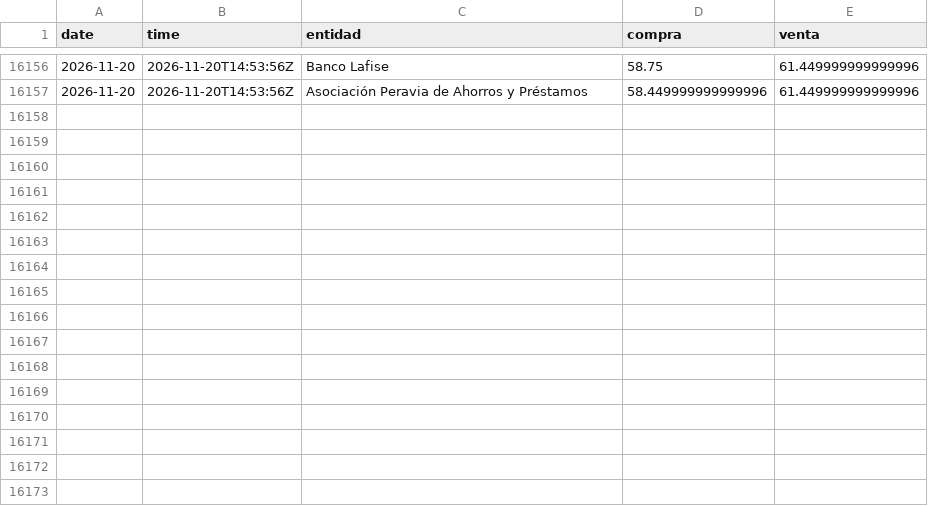
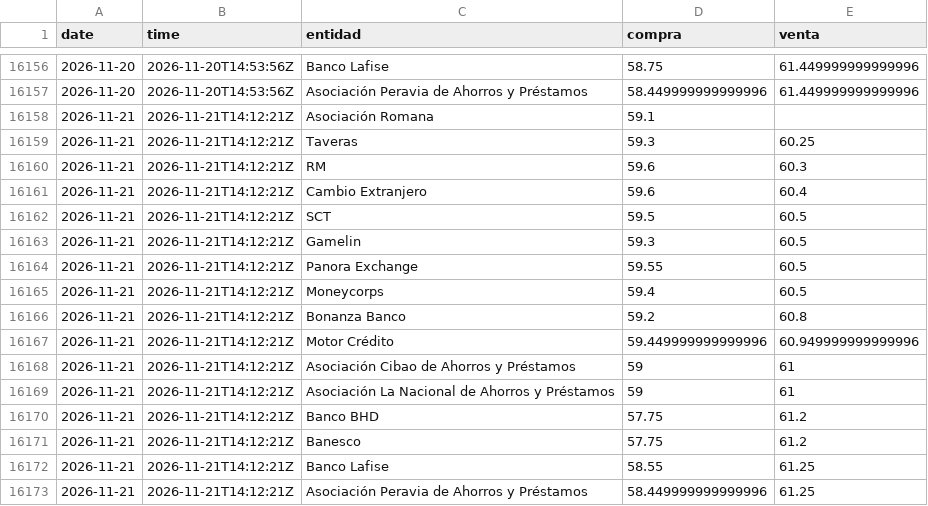
Before and after one commit to albertrosa96/webscraping-tc, a CSV file: data/infodolar/_historico_infodolar.csv, drawn as a sheet; only a part is shown, gaps mark what is left out; the diff names each change by its address in the sheet, - before the commit and + after, or states it on an @@ line.

```diff
--- a/data/infodolar/_historico_infodolar.csv
+++ b/data/infodolar/_historico_infodolar.csv
+row 16158: 2026-11-21 | 2026-11-21T14:12:21Z | Asociación Romana | 59.1
+row 16159: 2026-11-21 | 2026-11-21T14:12:21Z | Taveras | 59.3 | 60.25
+row 16160: 2026-11-21 | 2026-11-21T14:12:21Z | RM | 59.6 | 60.3
+row 16161: 2026-11-21 | 2026-11-21T14:12:21Z | Cambio Extranjero | 59.6 | 60.4
+row 16162: 2026-11-21 | 2026-11-21T14:12:21Z | SCT | 59.5 | 60.5
+row 16163: 2026-11-21 | 2026-11-21T14:12:21Z | Gamelin | 59.3 | 60.5
+row 16164: 2026-11-21 | 2026-11-21T14:12:21Z | Panora Exchange | 59.55 | 60.5
+row 16165: 2026-11-21 | 2026-11-21T14:12:21Z | Moneycorps | 59.4 | 60.5
+row 16166: 2026-11-21 | 2026-11-21T14:12:21Z | Bonanza Banco | 59.2 | 60.8
+row 16167: 2026-11-21 | 2026-11-21T14:12:21Z | Motor Crédito | 59.449999999999996 | 60.949999999999996
+row 16168: 2026-11-21 | 2026-11-21T14:12:21Z | Asociación Cibao de Ahorros y Préstamos | 59 | 61
+row 16169: 2026-11-21 | 2026-11-21T14:12:21Z | Asociación La Nacional de Ahorros y Préstamos | 59 | 61
+row 16170: 2026-11-21 | 2026-11-21T14:12:21Z | Banco BHD | 57.75 | 61.2
+row 16171: 2026-11-21 | 2026-11-21T14:12:21Z | Banesco | 57.75 | 61.2
+row 16172: 2026-11-21 | 2026-11-21T14:12:21Z | Banco Lafise | 58.55 | 61.25
+row 16173: 2026-11-21 | 2026-11-21T14:12:21Z | Asociación Peravia de Ahorros y Préstamos | 58.449999999999996 | 61.25
```
Also changed, not shown: data/from_banks/_historico_from_banks.csv, 8 other files.
